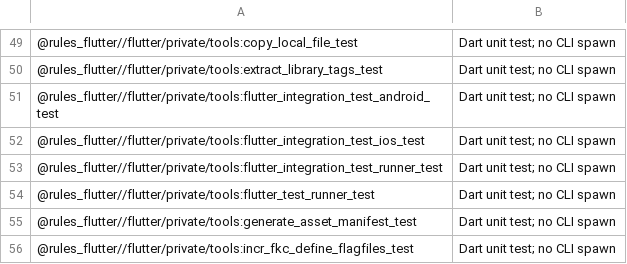
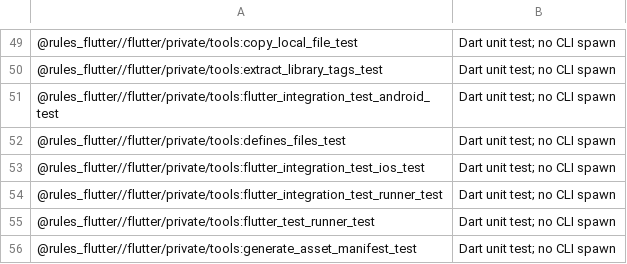
Before and after one commit to Mivr/ai_rules_flutter, a TSV file: e2e/run_home/audit.tsv, drawn as a sheet; only a part is shown, gaps mark what is left out; the shorter side is filled out with more unchanged rows.

Commit message:
test(defines): add unit, analysis and e2e integration tests for defines_files
Add comprehensive tests for `defines_files`:
- Dart unit test suite in `defines_files_test.dart` covering JSON and
  .env parsing, key validation, reserved key refusals, newline refusals,
  and atomic cleanup on error.
- Analysis test suite in `defines_files_test.bzl` asserting the generated
  flagfile action, input declarations, argv ordering, and secrecy.
- Integration test in `e2e/integration_android` verifying runtime define
  resolution via `String.fromEnvironment`.

Changelog: skip
Agent: agy/gemini-3.8-flash-high/FF-ioscov-defines-files
Work-Item: 255

```diff
--- a/e2e/run_home/audit.tsv
+++ b/e2e/run_home/audit.tsv
@@ -51,2 +51,3 @@
 @rules_flutter//flutter/private/tools:flutter_integration_test_android_test	Dart unit test; no CLI spawn
+@rules_flutter//flutter/private/tools:defines_files_test	Dart unit test; no CLI spawn
 @rules_flutter//flutter/private/tools:flutter_integration_test_ios_test	Dart unit test; no CLI spawn
```
Also changed, not shown: 8 other files.
